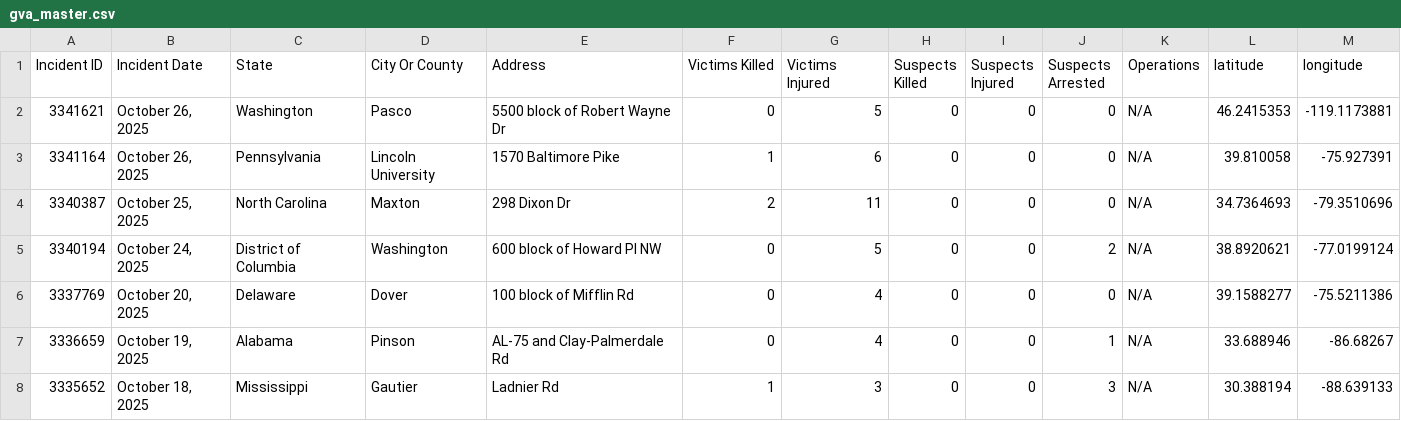
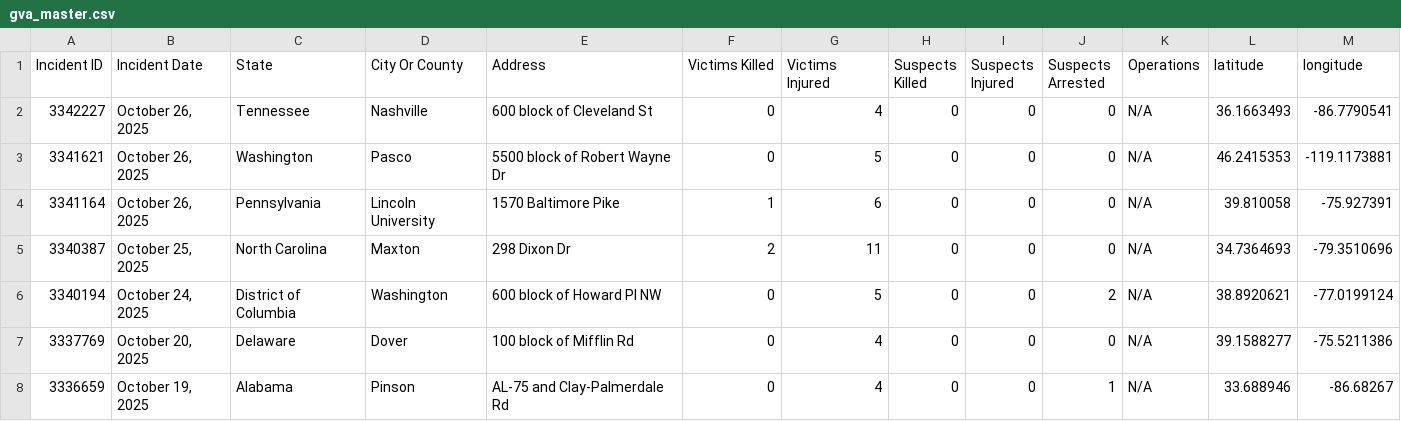
Before and after one commit to dxzys/Gun-Violence-Data, a CSV file: data/gva_master.csv, drawn as a sheet; only a part is shown; the shorter side is filled out with more unchanged rows.

```diff
--- a/data/gva_master.csv
+++ b/data/gva_master.csv
@@ -1,2 +1,3 @@
 Incident ID,Incident Date,State,City Or County,Address,Victims Killed,Victims Injured,Suspects Killed,Suspects Injured,Suspects Arrested,Operations,latitude,longitude
+3342227,"October 26, 2025",Tennessee,Nashville,600 block of Cleveland St,0,4,0,0,0,N/A,36.1663493,-86.7790541
 3341621,"October 26, 2025",Washington,Pasco,5500 block of Robert Wayne Dr,0,5,0,0,0,N/A,46.2415353,-119.1173881
```
